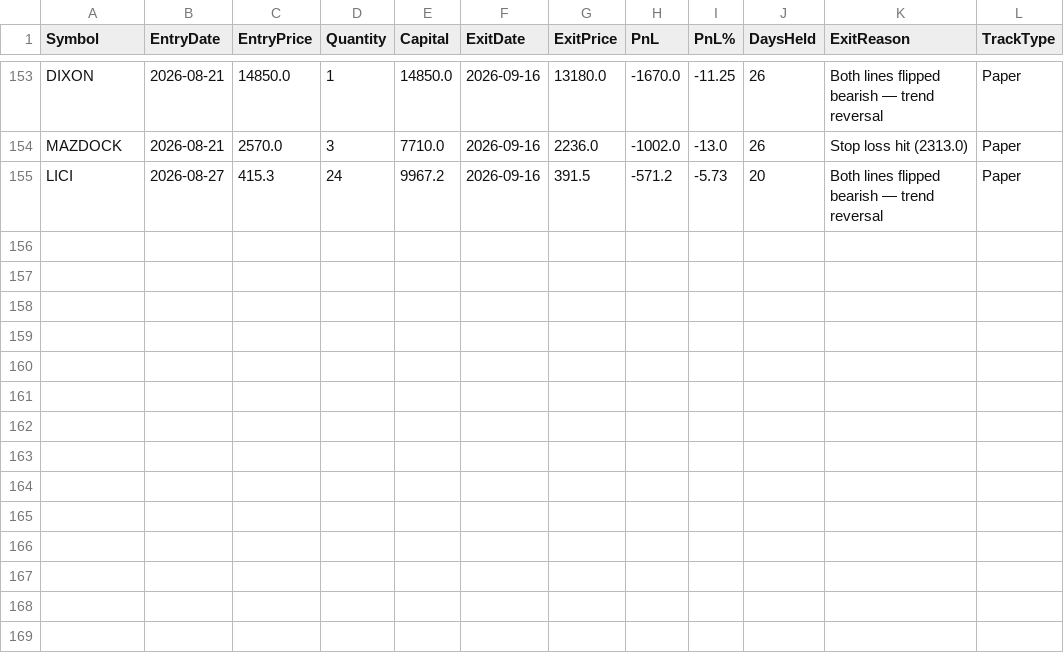
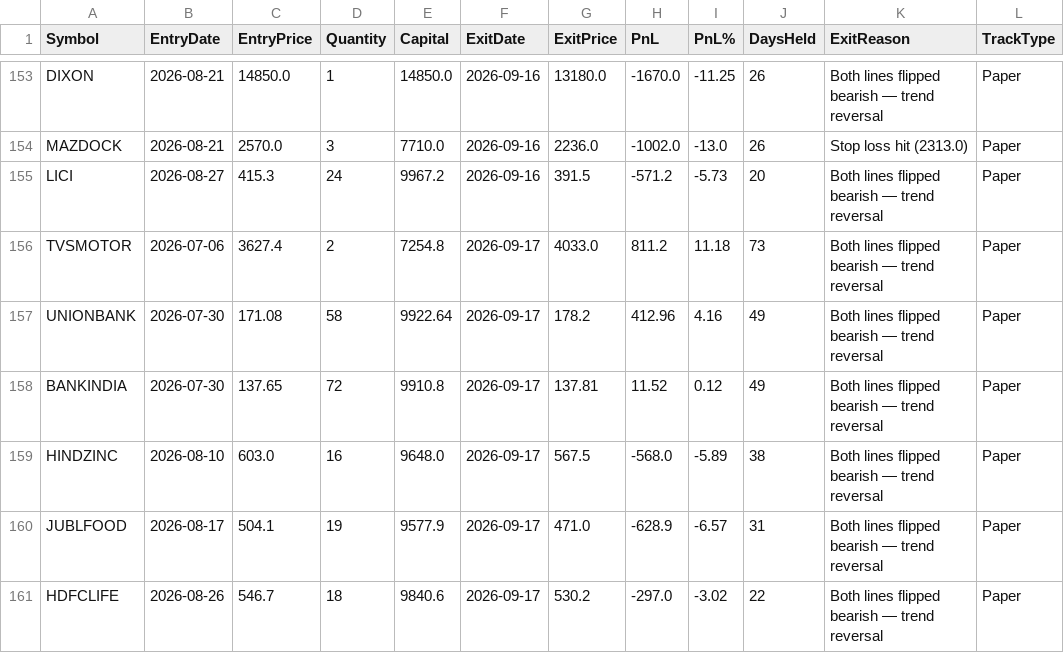
Before and after one commit to finnyrajmann/nse-fno-trend, a CSV file: data/fno_trade_log.csv, drawn as a sheet; only a part is shown, gaps mark what is left out; the diff names each change by its address in the sheet, - before the commit and + after, or states it on an @@ line.

Commit message:
Auto-update — 2026-09-17

```diff
--- a/data/fno_trade_log.csv
+++ b/data/fno_trade_log.csv
+row 156: TVSMOTOR | 2026-07-06 | 3627.4 | 2 | 7254.8 | 2026-09-17 | 4033.0 | 811.2 | 11.18 | 73 | Both lines flipped bearish — trend reversal | Paper
+row 157: UNIONBANK | 2026-07-30 | 171.08 | 58 | 9922.64 | 2026-09-17 | 178.2 | 412.96 | 4.16 | 49 | Both lines flipped bearish — trend reversal | Paper
+row 158: BANKINDIA | 2026-07-30 | 137.65 | 72 | 9910.8 | 2026-09-17 | 137.81 | 11.52 | 0.12 | 49 | Both lines flipped bearish — trend reversal | Paper
+row 159: HINDZINC | 2026-08-10 | 603.0 | 16 | 9648.0 | 2026-09-17 | 567.5 | -568.0 | -5.89 | 38 | Both lines flipped bearish — trend reversal | Paper
+row 160: JUBLFOOD | 2026-08-17 | 504.1 | 19 | 9577.9 | 2026-09-17 | 471.0 | -628.9 | -6.57 | 31 | Both lines flipped bearish — trend reversal | Paper
+row 161: HDFCLIFE | 2026-08-26 | 546.7 | 18 | 9840.6 | 2026-09-17 | 530.2 | -297.0 | -3.02 | 22 | Both lines flipped bearish — trend reversal | Paper
```
